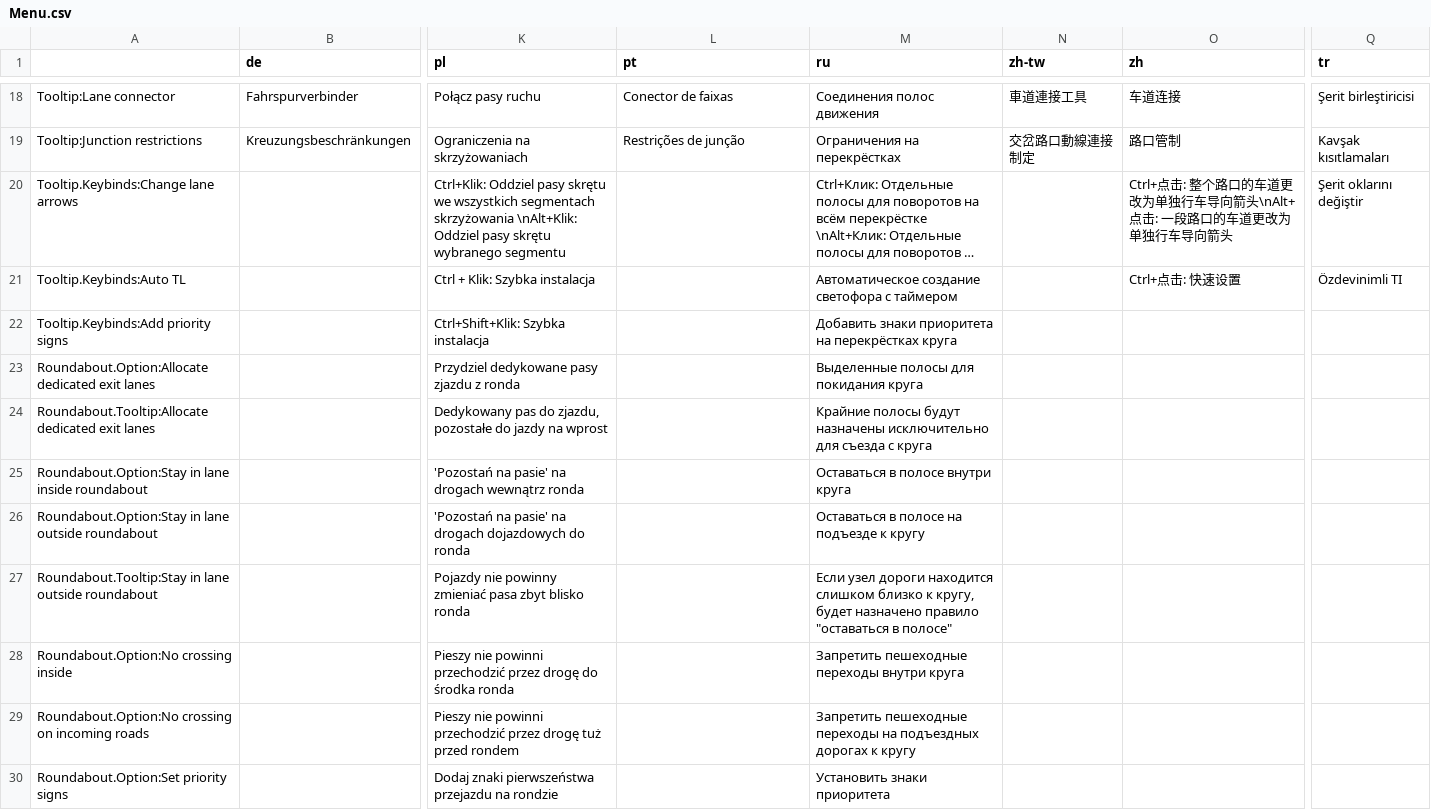
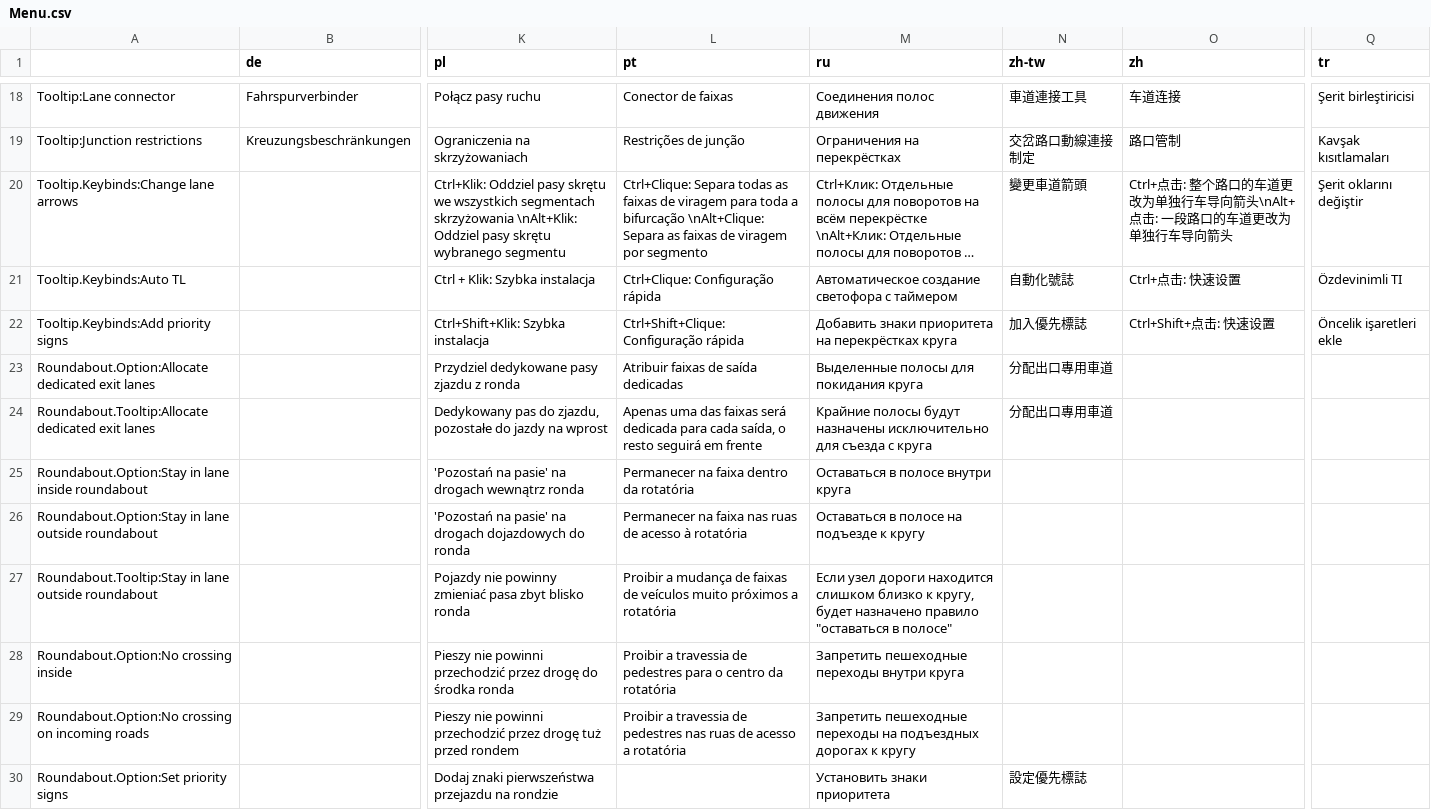
Before and after one commit to CitiesSkylinesMods/TMPE, a CSV file: TLM/TLM/Resources/Translations/Menu.csv, drawn as a sheet; only a part is shown, gaps mark what is left out; long unchanged cells end in …; the diff names each change by its address in the sheet, - before the commit and + after, or states it on an @@ line.

Commit message:
translations update

```diff
--- a/TLM/TLM/Resources/Translations/Menu.csv
+++ b/TLM/TLM/Resources/Translations/Menu.csv
-L20 (pt): (empty)
+L20 (pt): Ctrl+Clique: Separa todas as faixas de viragem para toda a bifurcação \nAlt+Clique: Separa as faixas de viragem por segmento
-N20 (zh-tw): (empty)
+N20 (zh-tw): 變更車道箭頭
-L21 (pt): (empty)
+L21 (pt): Ctrl+Clique: Configuração rápida
-N21 (zh-tw): (empty)
+N21 (zh-tw): 自動化號誌
-L22 (pt): (empty)
+L22 (pt): Ctrl+Shift+Clique: Configuração rápida
-N22 (zh-tw): (empty)
+N22 (zh-tw): 加入優先標誌
-O22 (zh): (empty)
+O22 (zh): Ctrl+Shift+点击: 快速设置
-Q22 (tr): (empty)
+Q22 (tr): Öncelik işaretleri ekle
-L23 (pt): (empty)
+L23 (pt): Atribuir faixas de saída dedicadas
-N23:N24 (zh-tw): (empty)
+N23:N24 (zh-tw): 分配出口專用車道
-L24 (pt): (empty)
+L24 (pt): Apenas uma das faixas será dedicada para cada saída, o resto seguirá em frente
-L25 (pt): (empty)
+L25 (pt): Permanecer na faixa dentro da rotatória
-L26 (pt): (empty)
+L26 (pt): Permanecer na faixa nas ruas de acesso à rotatória
-L27 (pt): (empty)
+L27 (pt): Proibir a mudança de faixas de veículos muito próximos a rotatória
-L28 (pt): (empty)
+L28 (pt): Proibir a travessia de pedestres para o centro da rotatória
-L29 (pt): (empty)
+L29 (pt): Proibir a travessia de pedestres nas ruas de acesso a rotatória
-N30 (zh-tw): (empty)
+N30 (zh-tw): 設定優先標誌
```
Also changed, not shown: TLM/TLM/Resources/Translations/Options.csv, TLM/TLM/Resources/Translations/TrafficLights.csv.
